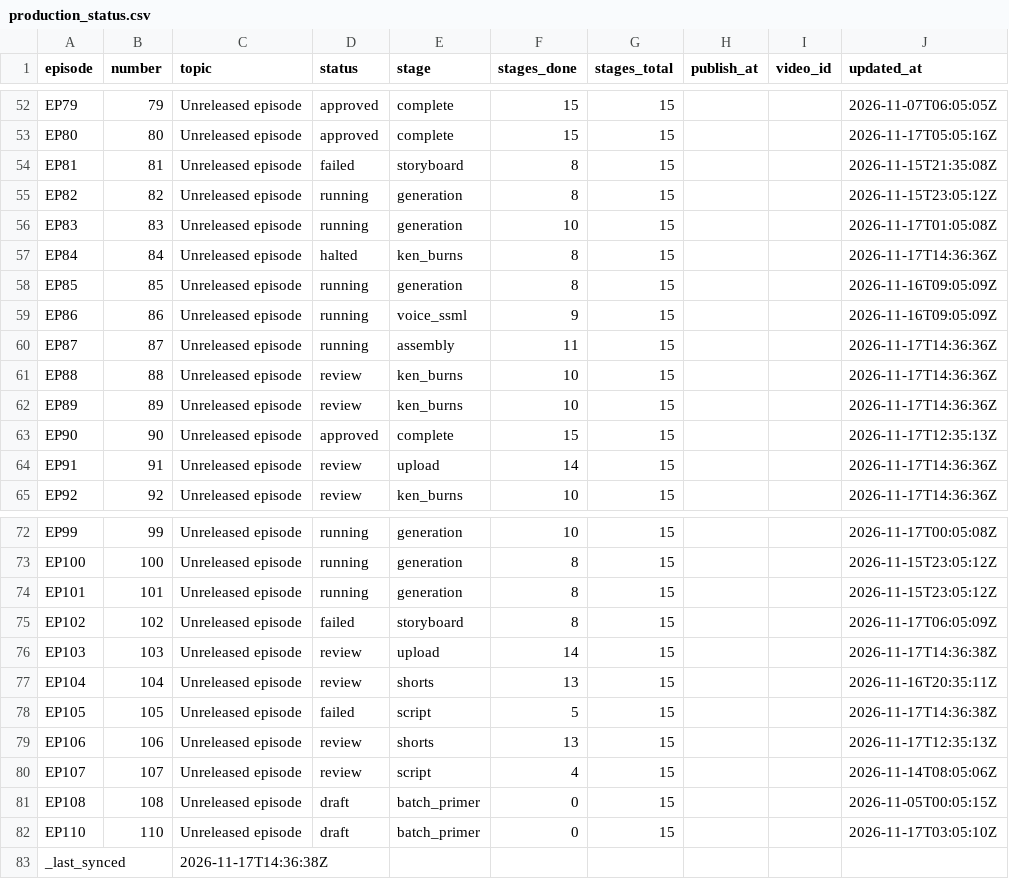
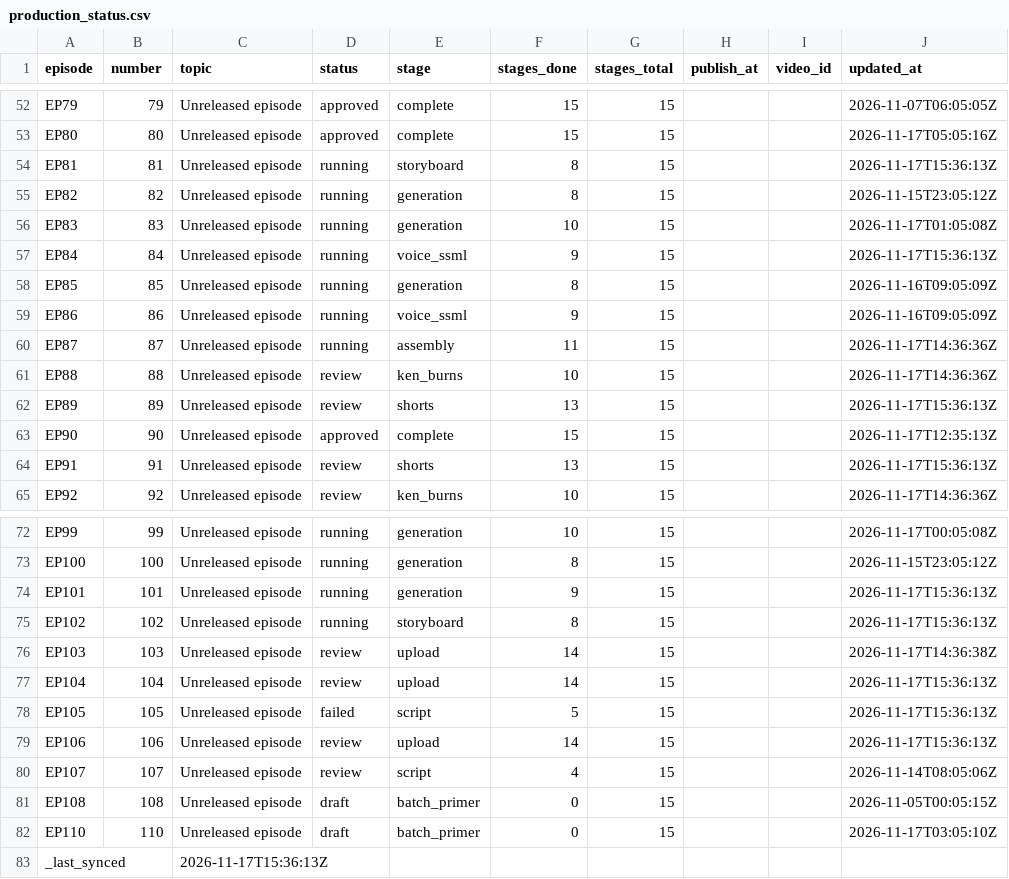
Before and after one commit to Dixon8303/ImaginariumOzone, a CSV file: status/production_status.csv, drawn as a sheet; only a part is shown, gaps mark what is left out; the diff covers the shown part only.

Commit message:
sync: production status csv

```diff
--- a/status/production_status.csv
+++ b/status/production_status.csv
@@ -53,6 +53,6 @@ EP79,79,Unreleased episode,approved,complete,15,15,,,2026-11-07T06:05:05Z
 EP80,80,Unreleased episode,approved,complete,15,15,,,2026-11-17T05:05:16Z
-EP81,81,Unreleased episode,failed,storyboard,8,15,,,2026-11-15T21:35:08Z
+EP81,81,Unreleased episode,running,storyboard,8,15,,,2026-11-17T15:36:13Z
 EP82,82,Unreleased episode,running,generation,8,15,,,2026-11-15T23:05:12Z
 EP83,83,Unreleased episode,running,generation,10,15,,,2026-11-17T01:05:08Z
-EP84,84,Unreleased episode,halted,ken_burns,8,15,,,2026-11-17T14:36:36Z
+EP84,84,Unreleased episode,running,voice_ssml,9,15,,,2026-11-17T15:36:13Z
 EP85,85,Unreleased episode,running,generation,8,15,,,2026-11-16T09:05:09Z
@@ -61,5 +61,5 @@ EP87,87,Unreleased episode,running,assembly,11,15,,,2026-11-17T14:36:36Z
 EP88,88,Unreleased episode,review,ken_burns,10,15,,,2026-11-17T14:36:36Z
-EP89,89,Unreleased episode,review,ken_burns,10,15,,,2026-11-17T14:36:36Z
+EP89,89,Unreleased episode,review,shorts,13,15,,,2026-11-17T15:36:13Z
 EP90,90,Unreleased episode,approved,complete,15,15,,,2026-11-17T12:35:13Z
-EP91,91,Unreleased episode,review,upload,14,15,,,2026-11-17T14:36:36Z
+EP91,91,Unreleased episode,review,shorts,13,15,,,2026-11-17T15:36:13Z
 EP92,92,Unreleased episode,review,ken_burns,10,15,,,2026-11-17T14:36:36Z
@@ -73,8 +73,8 @@ EP99,99,Unreleased episode,running,generation,10,15,,,2026-11-17T00:05:08Z
 EP100,100,Unreleased episode,running,generation,8,15,,,2026-11-15T23:05:12Z
-EP101,101,Unreleased episode,running,generation,8,15,,,2026-11-15T23:05:12Z
-EP102,102,Unreleased episode,failed,storyboard,8,15,,,2026-11-17T06:05:09Z
+EP101,101,Unreleased episode,running,generation,9,15,,,2026-11-17T15:36:13Z
+EP102,102,Unreleased episode,running,storyboard,8,15,,,2026-11-17T15:36:13Z
 EP103,103,Unreleased episode,review,upload,14,15,,,2026-11-17T14:36:38Z
-EP104,104,Unreleased episode,review,shorts,13,15,,,2026-11-16T20:35:11Z
-EP105,105,Unreleased episode,failed,script,5,15,,,2026-11-17T14:36:38Z
-EP106,106,Unreleased episode,review,shorts,13,15,,,2026-11-17T12:35:13Z
+EP104,104,Unreleased episode,review,upload,14,15,,,2026-11-17T15:36:13Z
+EP105,105,Unreleased episode,failed,script,5,15,,,2026-11-17T15:36:13Z
+EP106,106,Unreleased episode,review,upload,14,15,,,2026-11-17T15:36:13Z
 EP107,107,Unreleased episode,review,script,4,15,,,2026-11-14T08:05:06Z
@@ -82,2 +82,2 @@ EP108,108,Unreleased episode,draft,batch_primer,0,15,,,2026-11-05T00:05:15Z
 EP110,110,Unreleased episode,draft,batch_primer,0,15,,,2026-11-17T03:05:10Z
-_last_synced,,2026-11-17T14:36:38Z,,,,,,,
+_last_synced,,2026-11-17T15:36:13Z,,,,,,,
```
Also changed, not shown: 17 edited cells elsewhere in this file.
